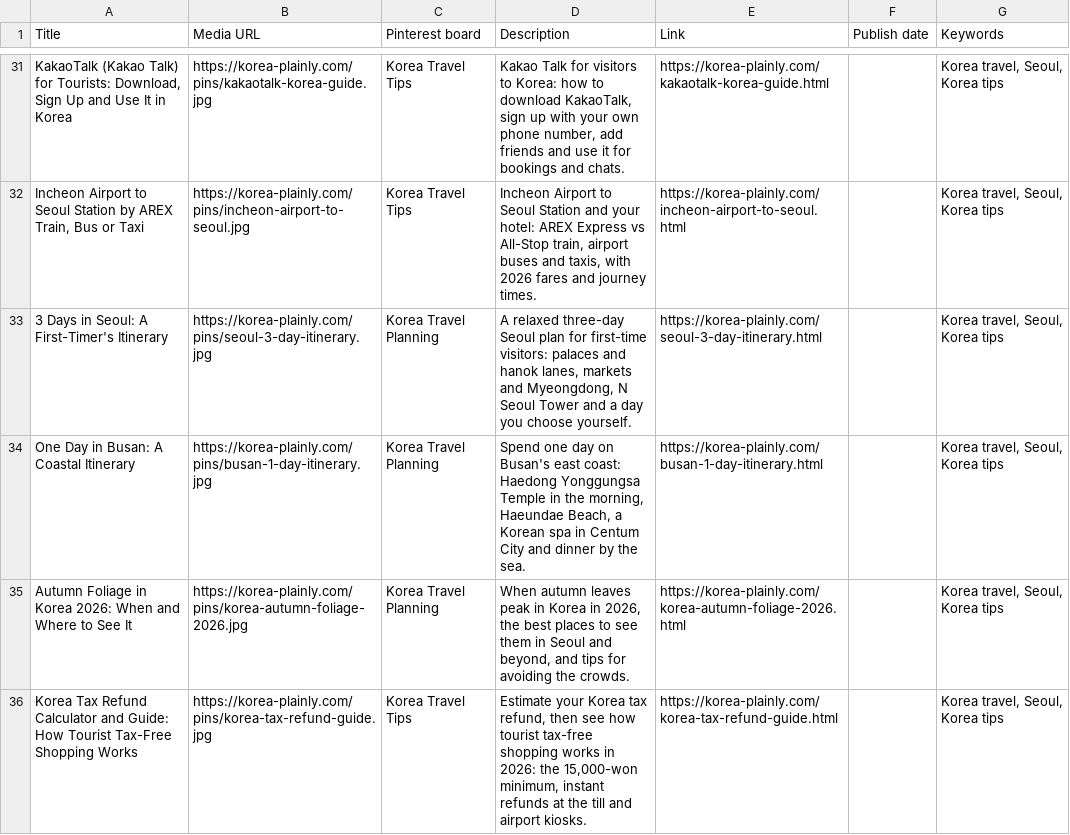
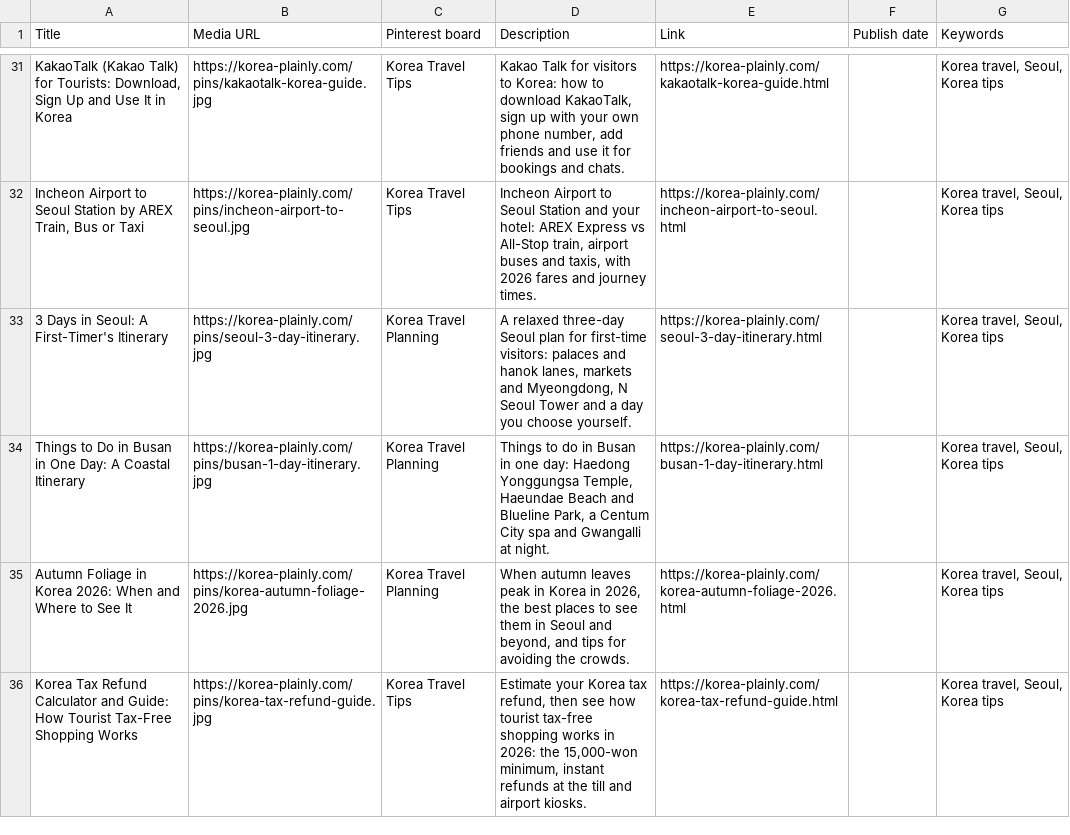
Before and after one commit to JungSuk-Kim/korea-plainly, a CSV file: pins/pins.csv, drawn as a sheet; only a part is shown, gaps mark what is left out; the diff names each change by its address in the sheet, - before the commit and + after, or states it on an @@ line.

```diff
--- a/pins/pins.csv
+++ b/pins/pins.csv
-A34 (Title): One Day in Busan: A Coastal Itinerary
+A34 (Title): Things to Do in Busan in One Day: A Coastal Itinerary
-D34 (Description): Spend one day on Busan's east coast: Haedong Yonggungsa Temple in the morning, Haeundae Beach, a Korean spa in Centum City and dinner by the sea.
+D34 (Description): Things to do in Busan in one day: Haedong Yonggungsa Temple, Haeundae Beach and Blueline Park, a Centum City spa and Gwangalli at night.
```
Also changed, not shown: 12 other files.
